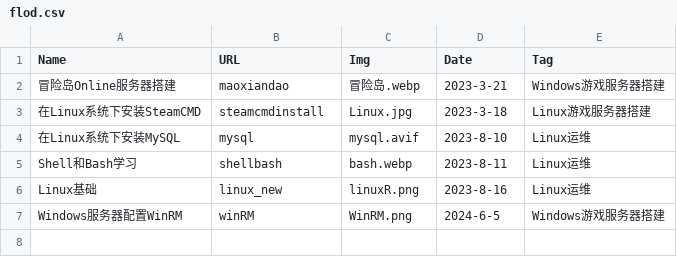
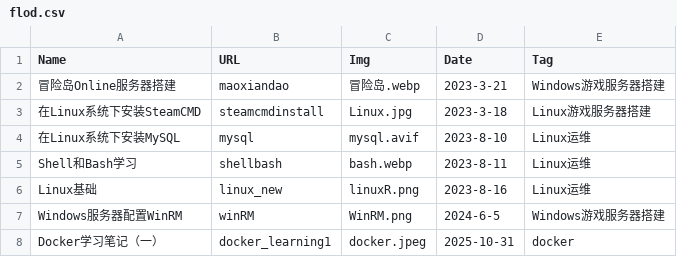
Before and after one commit to ZZh2333/myBlog, a CSV file: web/static/blog/csv/flod.csv, drawn as a sheet.

```diff
--- a/web/static/blog/csv/flod.csv
+++ b/web/static/blog/csv/flod.csv
@@ -7 +7,2 @@ Linux基础,linux_new,linuxR.png,2023-8-16,Linux运维
 Windows服务器配置WinRM,winRM,WinRM.png,2024-6-5,Windows游戏服务器搭建
+Docker学习笔记（一）,docker_learning1,docker.jpeg,2025-10-31,docker
```
Also changed, not shown: 2 other files.
